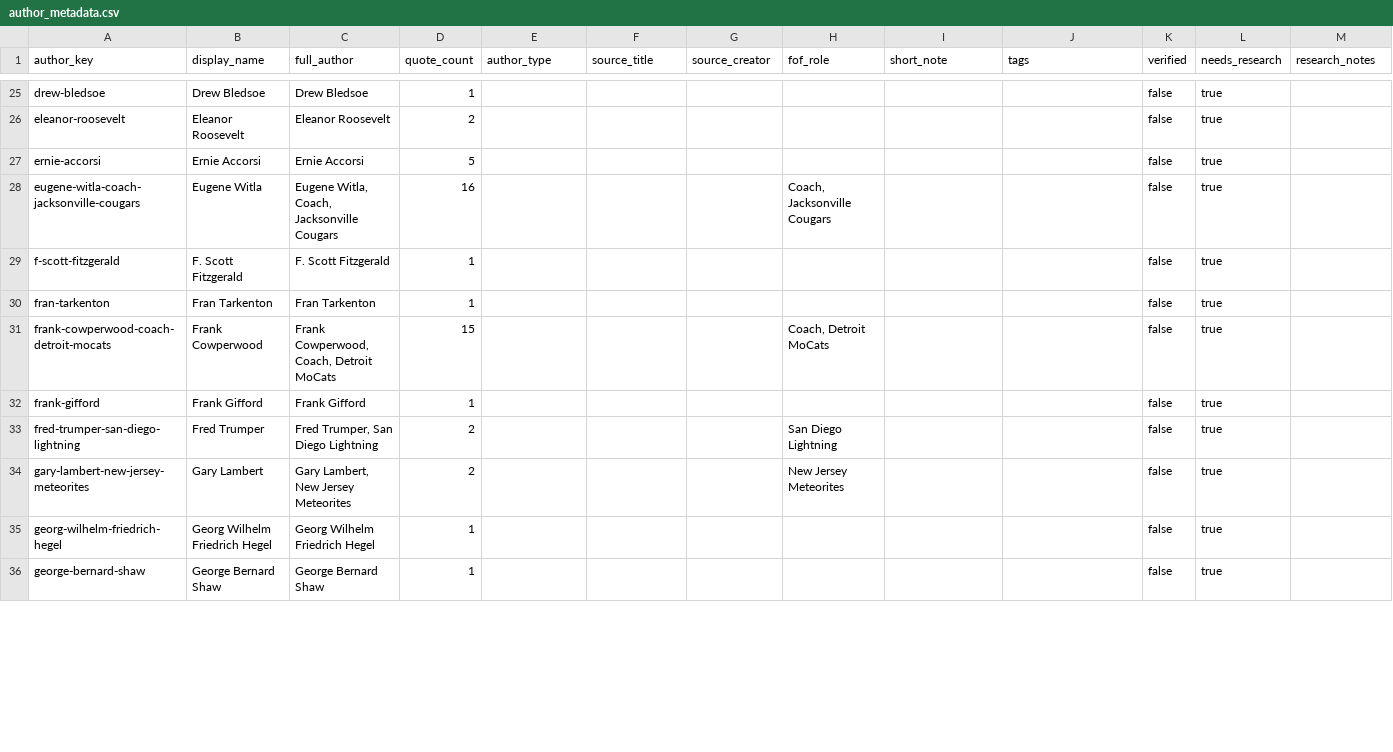
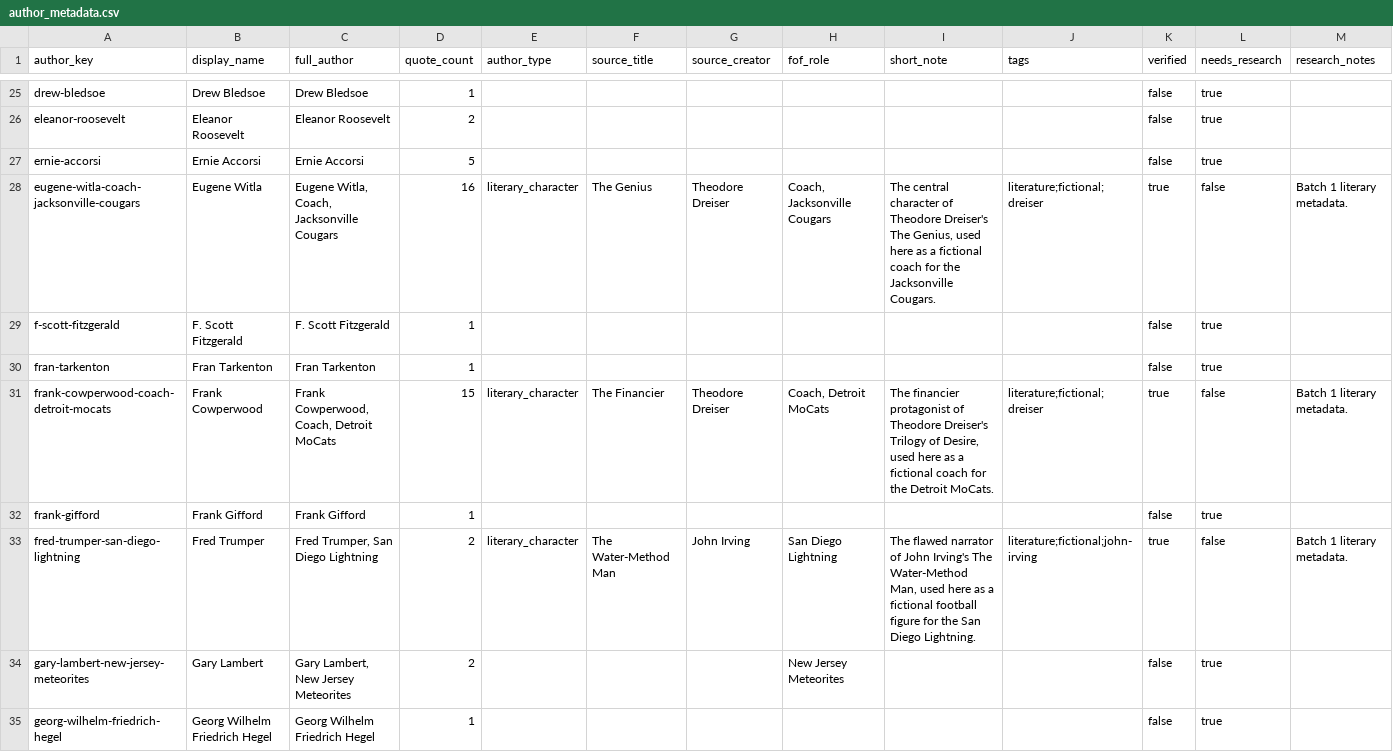
Before and after one commit to HansMellman/fof_qotd, a CSV file: data/author_metadata.csv, drawn as a sheet; only a part is shown, gaps mark what is left out; the shorter side is filled out with more unchanged rows; the diff covers the shown part only.

Commit message:
Populate literary author metadata batch

```diff
--- a/data/author_metadata.csv
+++ b/data/author_metadata.csv
@@ -27,8 +27,8 @@ eleanor-roosevelt,Eleanor Roosevelt,Eleanor Roosevelt,2,,,,,,,false,true,
 ernie-accorsi,Ernie Accorsi,Ernie Accorsi,5,,,,,,,false,true,
-eugene-witla-coach-jacksonville-cougars,Eugene Witla,"Eugene Witla, Coach, Jacksonville Cougars",16,,,,"Coach, Jacksonville Cougars",,,false,true,
+eugene-witla-coach-jacksonville-cougars,Eugene Witla,"Eugene Witla, Coach, Jacksonville Cougars",16,literary_character,The Genius,Theodore Dreiser,"Coach, Jacksonville Cougars","The central character of Theodore Dreiser's The Genius, used here as a fictional coach for the Jacksonville Cougars.",literature;fictional;dreiser,true,false,Batch 1 literary metadata.
 f-scott-fitzgerald,F. Scott Fitzgerald,F. Scott Fitzgerald,1,,,,,,,false,true,
 fran-tarkenton,Fran Tarkenton,Fran Tarkenton,1,,,,,,,false,true,
-frank-cowperwood-coach-detroit-mocats,Frank Cowperwood,"Frank Cowperwood, Coach, Detroit MoCats",15,,,,"Coach, Detroit MoCats",,,false,true,
+frank-cowperwood-coach-detroit-mocats,Frank Cowperwood,"Frank Cowperwood, Coach, Detroit MoCats",15,literary_character,The Financier,Theodore Dreiser,"Coach, Detroit MoCats","The financier protagonist of Theodore Dreiser's Trilogy of Desire, used here as a fictional coach for the Detroit MoCats.",literature;fictional;dreiser,true,false,Batch 1 literary metadata.
 frank-gifford,Frank Gifford,Frank Gifford,1,,,,,,,false,true,
-fred-trumper-san-diego-lightning,Fred Trumper,"Fred Trumper, San Diego Lightning",2,,,,San Diego Lightning,,,false,true,
+fred-trumper-san-diego-lightning,Fred Trumper,"Fred Trumper, San Diego Lightning",2,literary_character,The Water-Method Man,John Irving,San Diego Lightning,"The flawed narrator of John Irving's The Water-Method Man, used here as a fictional football figure for the San Diego Lightning.",literature;fictional;john-irving,true,false,Batch 1 literary metadata.
 gary-lambert-new-jersey-meteorites,Gary Lambert,"Gary Lambert, New Jersey Meteorites",2,,,,New Jersey Meteorites,,,false,true,
```
Also changed, not shown: 104 edited cells elsewhere in this file, 2 other files.
